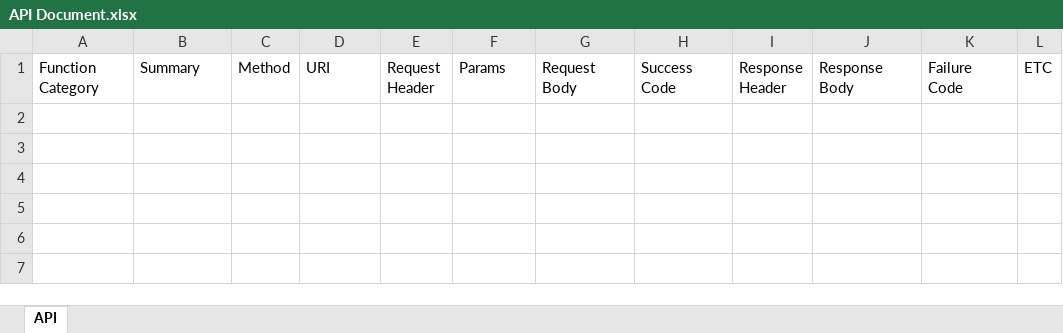
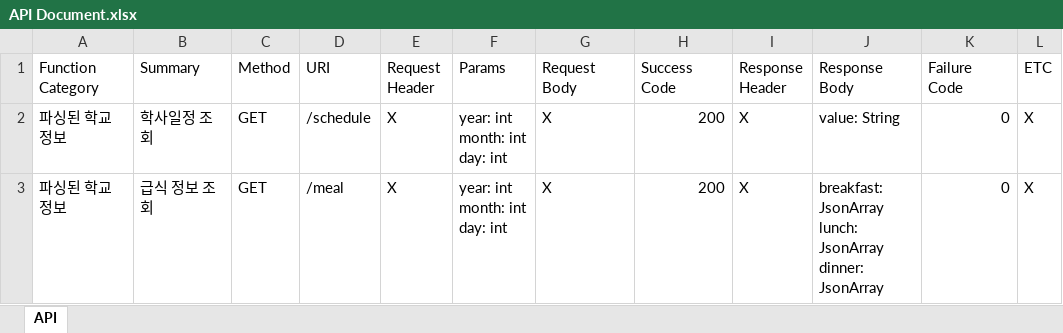
Before and after one commit to DSM-DMS/PMS, an Excel workbook: Server/PMS-Server/PMS-Server.core/API Document.xlsx, sheet API, drawn as a sheet; values as stored, in another font and other column widths than the file's, no borders; ↵ is a line break in a cell; the diff names each change by its address in the sheet, - before the commit and + after, or states it on an @@ line.

Commit message:
급식, 학사일정 API 완료

```diff
--- a/Server/PMS-Server/PMS-Server.core/API Document.xlsx (sheet API)
+++ b/Server/PMS-Server/PMS-Server.core/API Document.xlsx (sheet API)
+row 2: 파싱된 학교 정보 | 학사일정 조회 | GET | /schedule | X | year: int ↵ month: int ↵ day: int | X | 200 | X | value: String | 0 | X
+row 3: 파싱된 학교 정보 | 급식 정보 조회 | GET | /meal | X | year: int ↵ month: int ↵ day: int | X | 200 | X | breakfast: JsonArray ↵ lunch: JsonArray ↵ dinner: JsonArray | 0 | X
```
Also changed, not shown: 3 other files.
